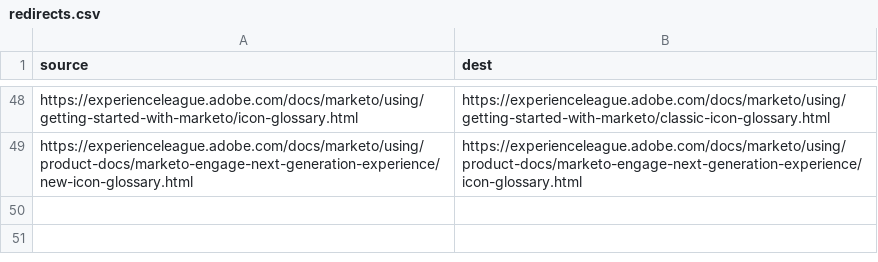
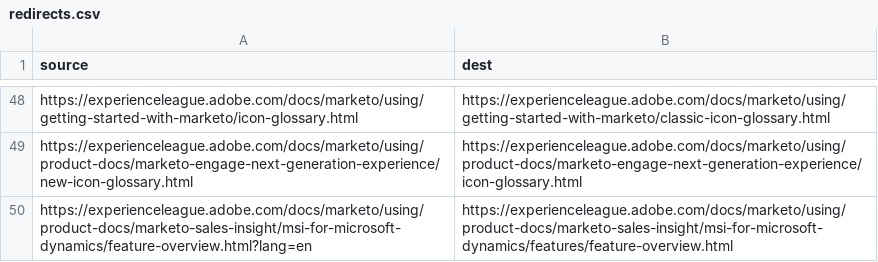
Before and after one commit to AdobeDocs/marketo.en, a CSV file: redirects.csv, drawn as a sheet; only a part is shown, gaps mark what is left out.

Commit message:
msi dynamics

```diff
--- a/redirects.csv
+++ b/redirects.csv
@@ -49 +49,2 @@ https://experienceleague.adobe.com/docs/marketo/using/getting-started-with-marke
 https://experienceleague.adobe.com/docs/marketo/using/product-docs/marketo-engage-next-generation-experience/new-icon-glossary.html,https://experienceleague.adobe.com/docs/marketo/using/product-docs/marketo-engage-next-generation-experience/icon-glossary.html
+https://experienceleague.adobe.com/docs/marketo/using/product-docs/marketo-sales-insight/msi-for-microsoft-dynamics/feature-overview.html?lang=en,https://experienceleague.adobe.com/docs/marketo/using/product-docs/marketo-sales-insight/msi-for-microsoft-dynamics/features/feature-overview.html
```
Also changed, not shown: 5 other files.
